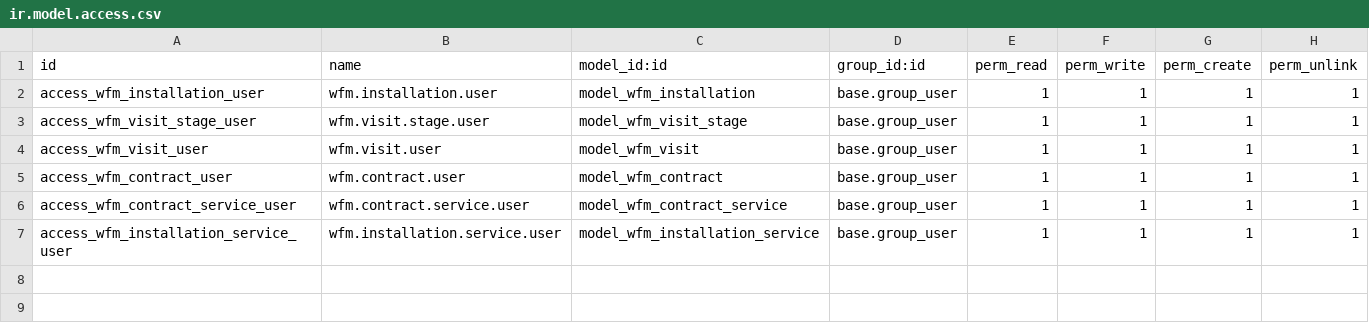
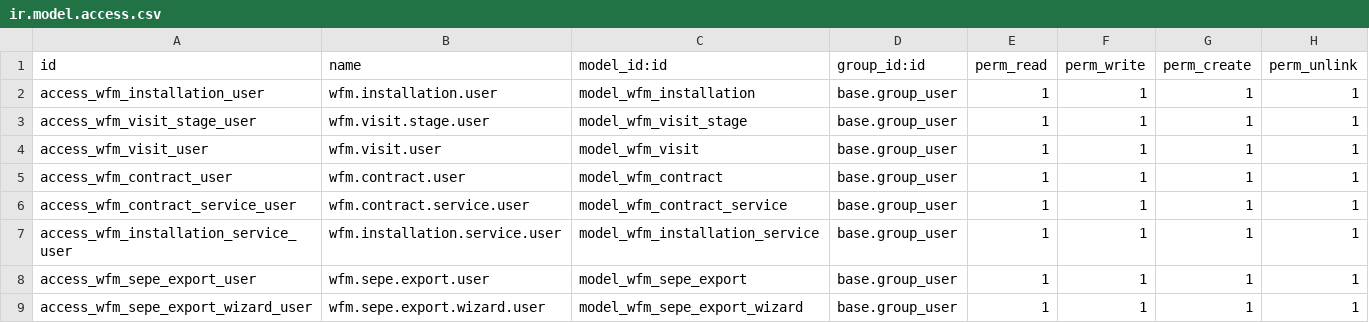
Before and after one commit to deeprunnerai/workforce-management, a CSV file: addons/wfm_core/security/ir.model.access.csv, drawn as a sheet.

```diff
--- a/addons/wfm_core/security/ir.model.access.csv
+++ b/addons/wfm_core/security/ir.model.access.csv
@@ -7 +7,3 @@ access_wfm_contract_service_user,wfm.contract.service.user,model_wfm_contract_se
 access_wfm_installation_service_user,wfm.installation.service.user,model_wfm_installation_service,base.group_user,1,1,1,1
+access_wfm_sepe_export_user,wfm.sepe.export.user,model_wfm_sepe_export,base.group_user,1,1,1,1
+access_wfm_sepe_export_wizard_user,wfm.sepe.export.wizard.user,model_wfm_sepe_export_wizard,base.group_user,1,1,1,1
```
Also changed, not shown: 20 other files.
